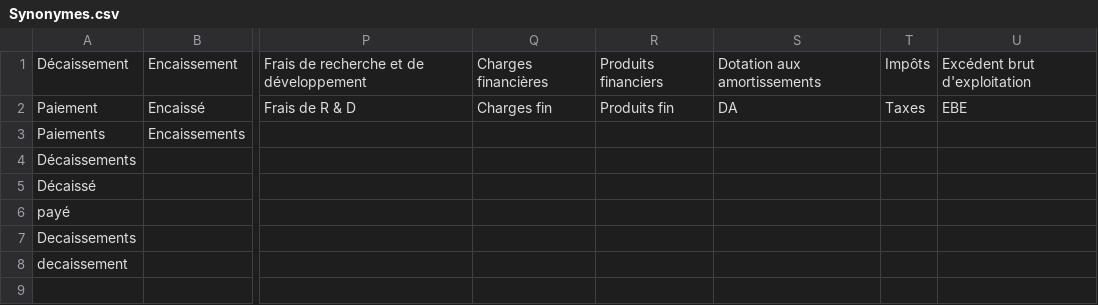
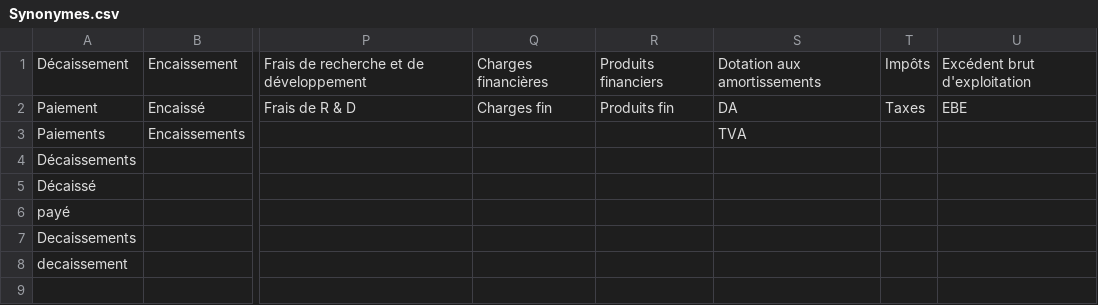
Before and after one commit to ranianadine25/chatcount_backend, a CSV file: uploads/Synonymes.csv, drawn as a sheet; only a part is shown, gaps mark what is left out; the diff names each change by its address in the sheet, - before the commit and + after, or states it on an @@ line.

```diff
--- a/uploads/Synonymes.csv
+++ b/uploads/Synonymes.csv
-S3: (empty)
+S3: TVA
```
Also changed, not shown: 4 other files.
